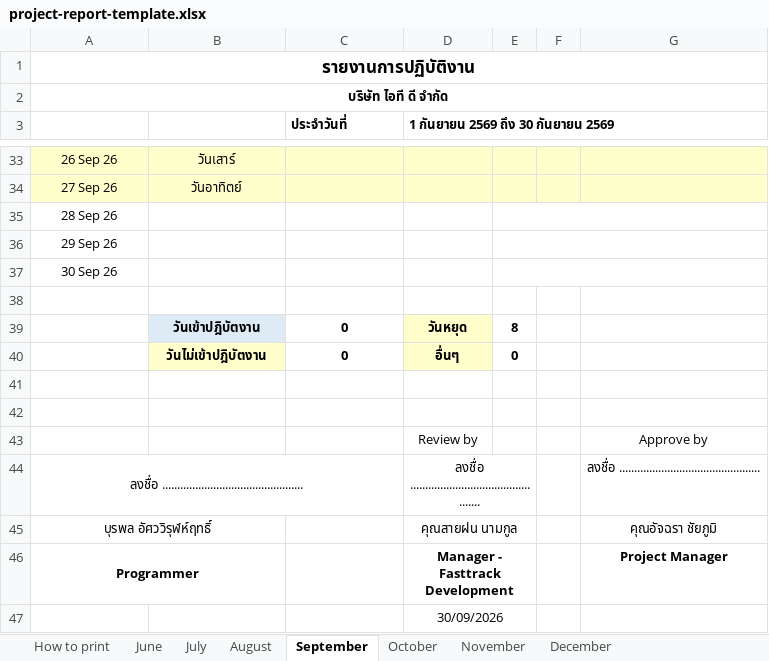
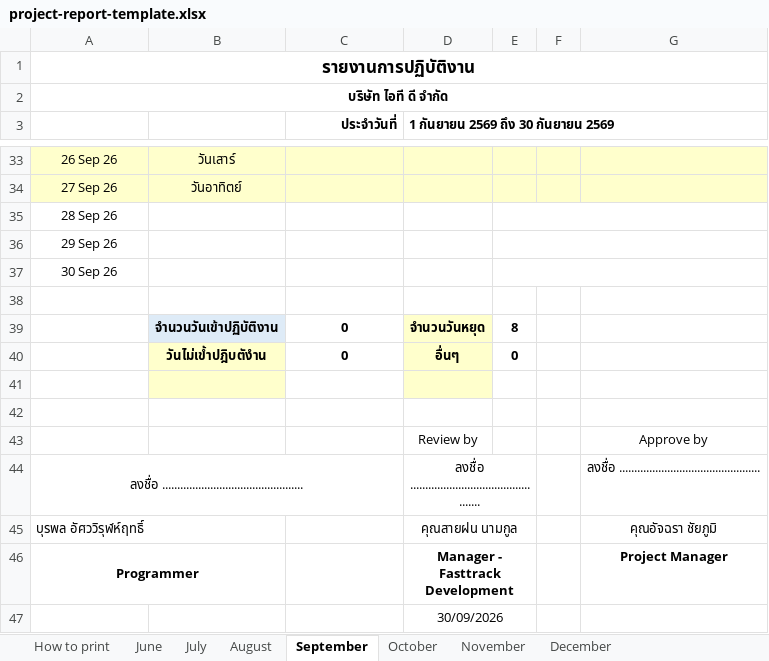
Before and after one commit to burapol01/timesheet-automation, an Excel workbook: 01-original/project-report-template.xlsx, sheet September, drawn as a sheet; only a part is shown, gaps mark what is left out; values as stored, in another font and other column widths than the file's, no borders; charts and pictures not drawn; the diff names each change by its address in the sheet, - before the commit and + after, or states it on an @@ line.

```diff
--- a/01-original/project-report-template.xlsx (sheet September)
+++ b/01-original/project-report-template.xlsx (sheet September)
-C3 alignment: left
+C3 alignment: right
-B39: วันเข้าปฎิบัตงาน
+B39: จำนวนวันเข้าปฏิบัติงาน
-D39: วันหยุด
+D39: จำนวนวันหยุด
-B40: วันไม่เข้าปฎิบัตงาน
+B40: วันไม่เข้ำปฎิบตังำน
-B41 fill: none
+B41 fill: #FFFFCC
-D41 fill: none
+D41 fill: #FFFFCC
-A45 alignment: center
+A45 alignment: left
```
Also changed, not shown: sheet November, sheet June, sheet August, sheet July, sheet October, sheet December, charts or pictures, 8 other files.
